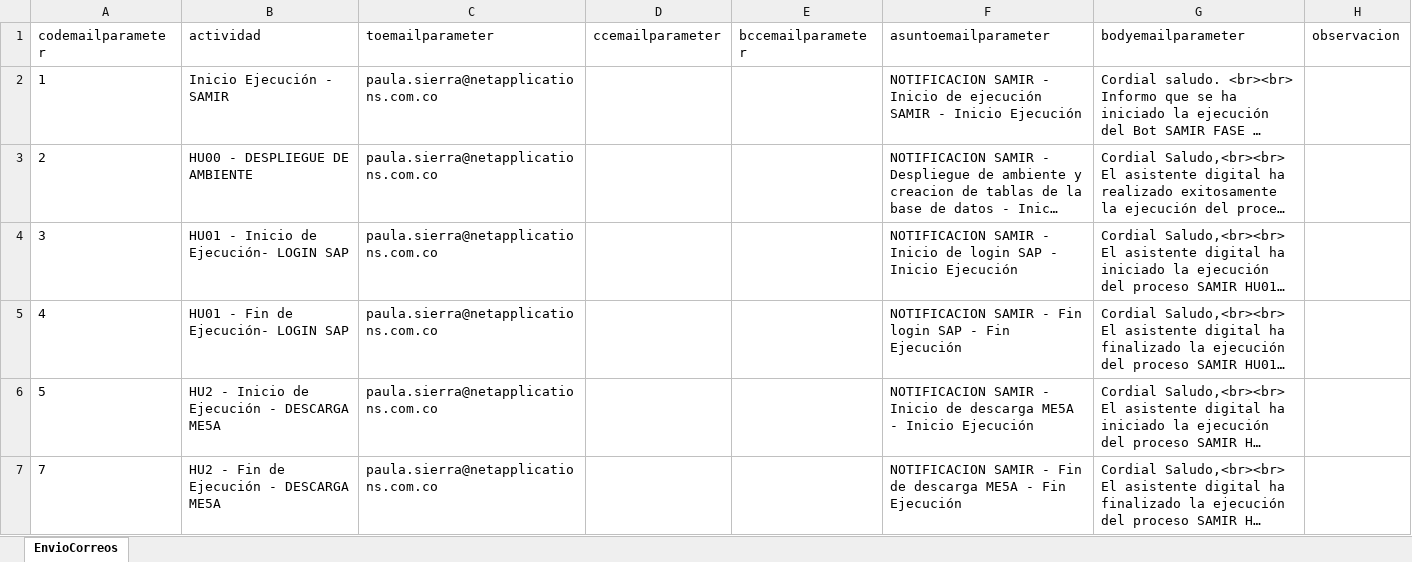
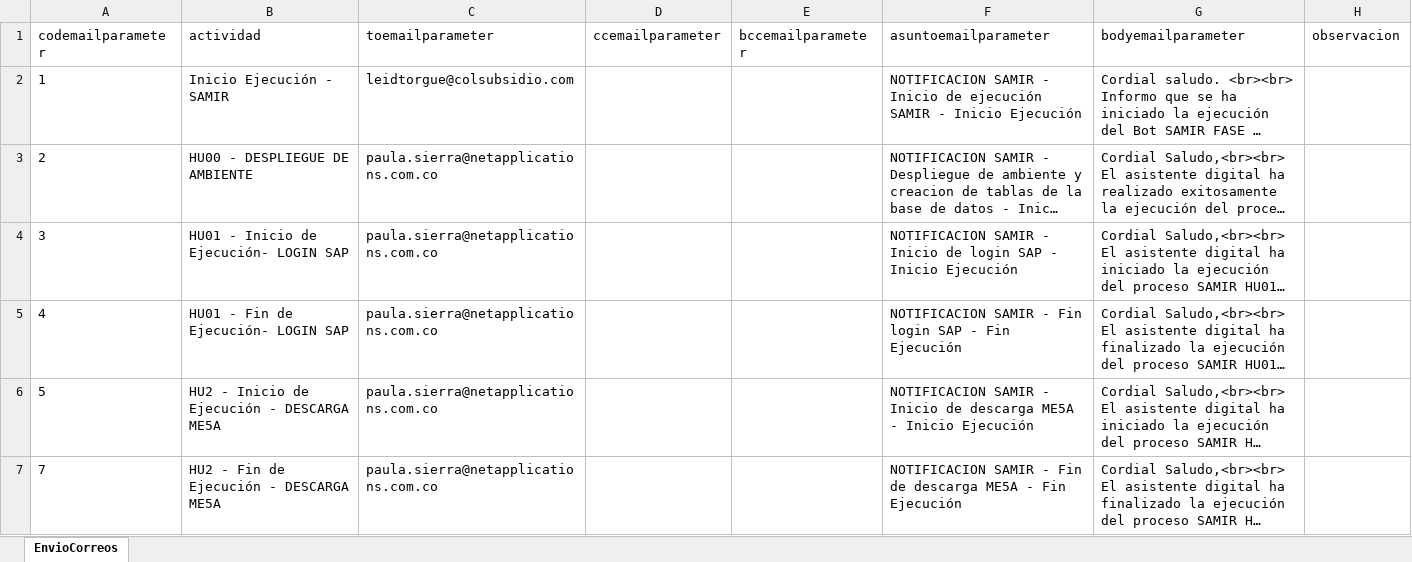
Before and after one commit to paulasierrac/SOLPED, an Excel workbook: NetApplications/PY/AutomatizacionGestionSolped/Insumo/EnvioCorreos.xlsx, sheet EnvioCorreos, drawn as a sheet; only a part is shown; long unchanged cells end in …; values as stored, in another font and other column widths than the file's, no borders; the diff names each change by its address in the sheet, - before the commit and + after, or states it on an @@ line.

```diff
--- a/NetApplications/PY/AutomatizacionGestionSolped/Insumo/EnvioCorreos.xlsx (sheet EnvioCorreos)
+++ b/NetApplications/PY/AutomatizacionGestionSolped/Insumo/EnvioCorreos.xlsx (sheet EnvioCorreos)
-C2 (toemailparameter): paula.sierra@netapplications.com.co
+C2 (toemailparameter): leidtorgue@colsubsidio.com
```
Also changed, not shown: 38 other files.
